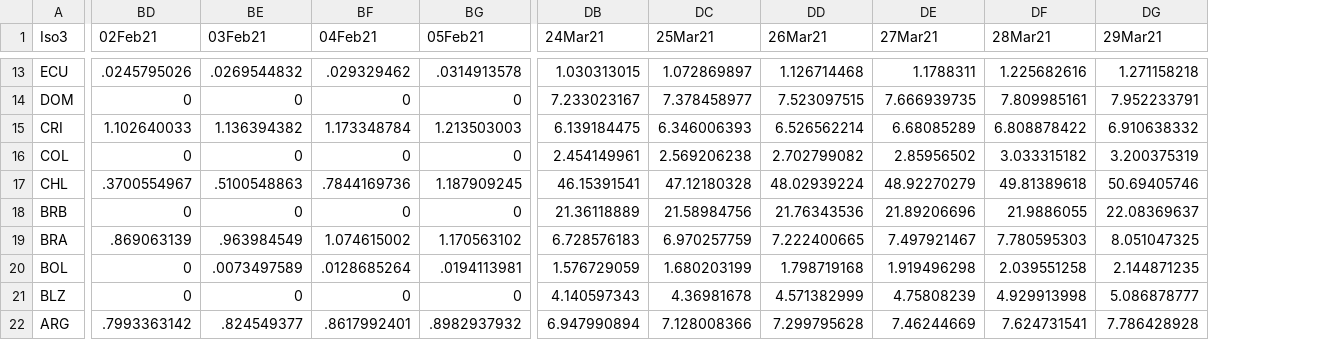
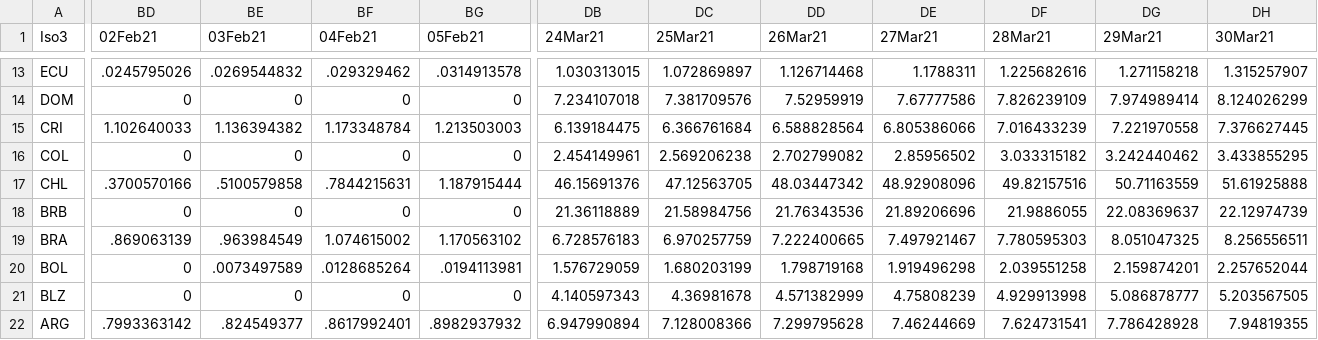
Before and after one commit to camilavalenciaro/COVID19-Flourish, a CSV file: data/vac/vac_tsm_lac.csv, drawn as a sheet; only a part is shown, gaps mark what is left out; the diff covers the shown part only; the diff names each change by its address in the sheet, - before the commit and + after, or states it on an @@ line.

```diff
--- a/data/vac/vac_tsm_lac.csv
+++ b/data/vac/vac_tsm_lac.csv
+column DH (30Mar21), rows 13-22: 1.315257907 | 8.124026299 | 7.376627445 | 3.433855295 | 51.61925888 | 22.12974739 | 8.256556511 | 2.257652044 | 5.203567505 | 7.94819355
-DB14 (24Mar21): 7.233023167
+DB14 (24Mar21): 7.234107018
-DC14 (25Mar21): 7.378458977
+DC14 (25Mar21): 7.381709576
-DD14 (26Mar21): 7.523097515
+DD14 (26Mar21): 7.52959919
-DE14 (27Mar21): 7.666939735
+DE14 (27Mar21): 7.67777586
-DF14 (28Mar21): 7.809985161
+DF14 (28Mar21): 7.826239109
-DG14 (29Mar21): 7.952233791
+DG14 (29Mar21): 7.974989414
-DC15 (25Mar21): 6.346006393
+DC15 (25Mar21): 6.366761684
-DD15 (26Mar21): 6.526562214
+DD15 (26Mar21): 6.588828564
-DE15 (27Mar21): 6.68085289
+DE15 (27Mar21): 6.805386066
-DF15 (28Mar21): 6.808878422
+DF15 (28Mar21): 7.016433239
-DG15 (29Mar21): 6.910638332
+DG15 (29Mar21): 7.221970558
-DG16 (29Mar21): 3.200375319
+DG16 (29Mar21): 3.242440462
-BD17 (02Feb21): .3700554967
+BD17 (02Feb21): .3700570166
-BE17 (03Feb21): .5100548863
+BE17 (03Feb21): .5100579858
-BF17 (04Feb21): .7844169736
+BF17 (04Feb21): .7844215631
-BG17 (05Feb21): 1.187909245
+BG17 (05Feb21): 1.187915444
-DB17 (24Mar21): 46.15391541
+DB17 (24Mar21): 46.15691376
-DC17 (25Mar21): 47.12180328
+DC17 (25Mar21): 47.12563705
-DD17 (26Mar21): 48.02939224
+DD17 (26Mar21): 48.03447342
-DE17 (27Mar21): 48.92270279
+DE17 (27Mar21): 48.92908096
-DF17 (28Mar21): 49.81389618
+DF17 (28Mar21): 49.82157516
-DG17 (29Mar21): 50.69405746
+DG17 (29Mar21): 50.71163559
-DG20 (29Mar21): 2.144871235
+DG20 (29Mar21): 2.159874201
```
Also changed, not shown: 84 edited cells elsewhere in this file, data/vac/vac_ch_all.csv, data/vac/vac_ch_lac.csv, 6 other files.
